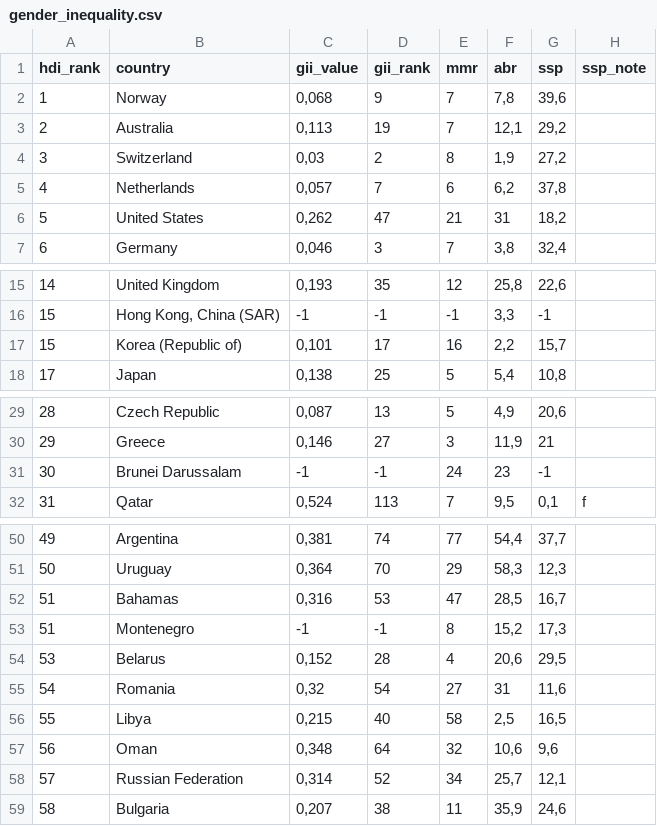
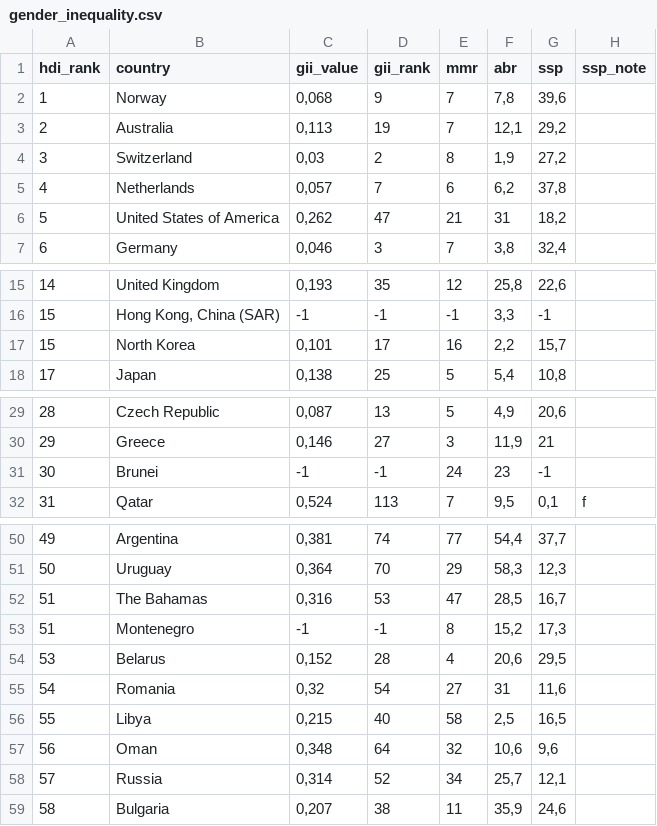
Before and after one commit to MAT4DOR/vi-project, a CSV file: gender_inequality.csv, drawn as a sheet; only a part is shown, gaps mark what is left out; the diff covers the shown part only; the diff names each change by its address in the sheet, - before the commit and + after, or states it on an @@ line.

Commit message:
cvs country name fixed + click to display name
i'll do select country by click next :)

```diff
--- a/gender_inequality.csv
+++ b/gender_inequality.csv
-B6 (country): United States
+B6 (country): United States of America
-B17 (country): Korea (Republic of)
+B17 (country): North Korea
-B31 (country): Brunei Darussalam
+B31 (country): Brunei
-B52 (country): Bahamas
+B52 (country): The Bahamas
-B58 (country): Russian Federation
+B58 (country): Russia
```
Also changed, not shown: 13 edited cells elsewhere in this file, 2 other files.
